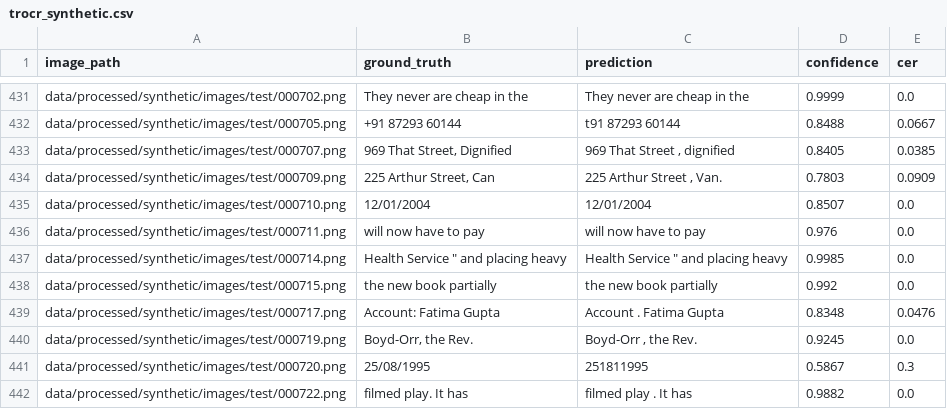
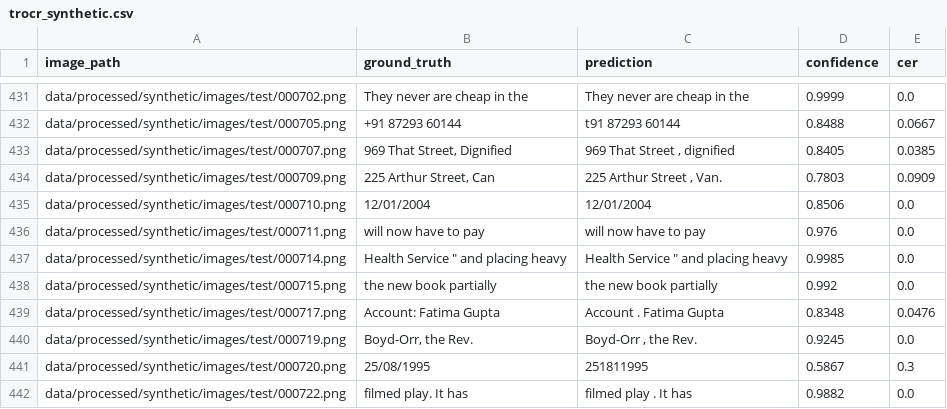
Before and after one commit to nalin7sharma/DeepOCR, a CSV file: results/evaluation/predictions/trocr_synthetic.csv, drawn as a sheet; only a part is shown, gaps mark what is left out.

```diff
--- a/results/evaluation/predictions/trocr_synthetic.csv
+++ b/results/evaluation/predictions/trocr_synthetic.csv
@@ -434,3 +434,3 @@ data/processed/synthetic/images/test/000707.png,"969 That Street, Dignified","96
 data/processed/synthetic/images/test/000709.png,"225 Arthur Street, Can","225 Arthur Street , Van.",0.7803,0.0909
-data/processed/synthetic/images/test/000710.png,12/01/2004,12/01/2004,0.8507,0.0
+data/processed/synthetic/images/test/000710.png,12/01/2004,12/01/2004,0.8506,0.0
 data/processed/synthetic/images/test/000711.png,will now have to pay,will now have to pay,0.976,0.0
```
Also changed, not shown: results/evaluation/predictions/paddle_iam.csv, results/model_comparison.csv, 5 other files.
